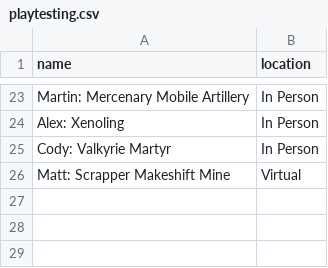
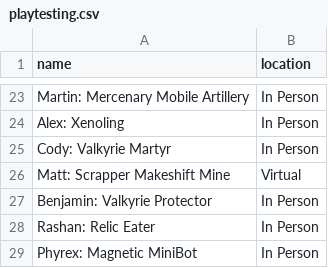
Before and after one commit to chase-stevens/leaderboard-attack-on-scraptown, a CSV file: playtesting.csv, drawn as a sheet; only a part is shown, gaps mark what is left out; the diff names each change by its address in the sheet, - before the commit and + after, or states it on an @@ line.

```diff
--- a/playtesting.csv
+++ b/playtesting.csv
+row 27: Benjamin: Valkyrie Protector | In Person
+row 28: Rashan: Relic Eater | In Person
+row 29: Phyrex: Magnetic MiniBot | In Person
```
Also changed, not shown: 1 other file.
